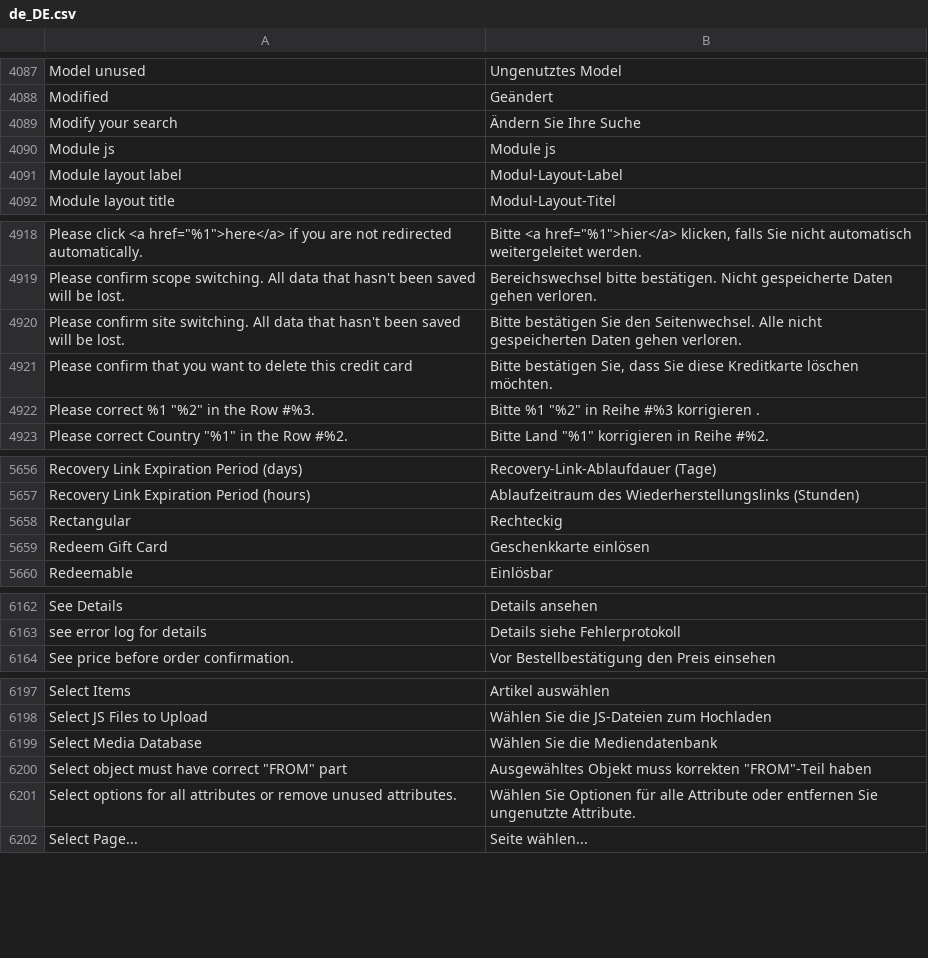
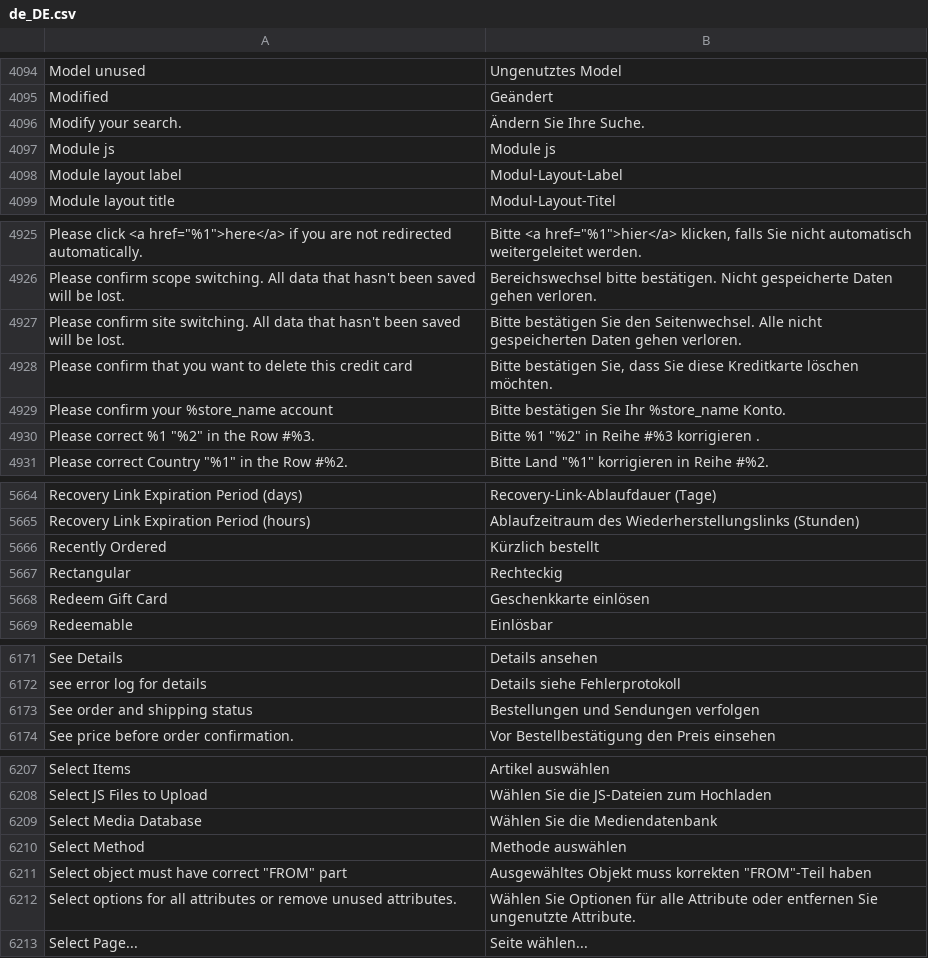
Before and after one commit to splendidinternet/Magento2_German_LocalePack_de_DE, a CSV file: de_DE.csv, drawn as a sheet; only a part is shown, gaps mark what is left out; the diff covers the shown part only.

```diff
--- a/de_DE.csv
+++ b/de_DE.csv
@@ -4126,3 +4133,3 @@ Model unused,Ungenutztes Model
 Modified,Geändert
-Modify your search,Ändern Sie Ihre Suche
+Modify your search.,Ändern Sie Ihre Suche.
 Module js,Module js
@@ -4989,2 +4996,3 @@ Please confirm site switching. All data that hasn't been saved will be lost.,Bit
 Please confirm that you want to delete this credit card,"Bitte bestätigen Sie, dass Sie diese Kreditkarte löschen möchten."
+Please confirm your %store_name account,Bitte bestätigen Sie Ihr %store_name Konto.
 "Please correct %1 ""%2"" in the Row #%3.","Bitte %1 ""%2"" in Reihe #%3 korrigieren ."
@@ -5725,2 +5733,3 @@ Recovery Link Expiration Period (days),Recovery-Link-Ablaufdauer (Tage)
 Recovery Link Expiration Period (hours),Ablaufzeitraum des Wiederherstellungslinks (Stunden)
+Recently Ordered,Kürzlich bestellt
 Rectangular,Rechteckig
@@ -6232,2 +6241,3 @@ See Details,Details ansehen
 see error log for details,Details siehe Fehlerprotokoll
+See order and shipping status,Bestellungen und Sendungen verfolgen
 See price before order confirmation.,Vor Bestellbestätigung den Preis einsehen
@@ -6268,2 +6278,3 @@ Select JS Files to Upload,Wählen Sie die JS-Dateien zum Hochladen
 Select Media Database,Wählen Sie die Mediendatenbank
+Select Method,Methode auswählen
 "Select object must have correct ""FROM"" part","Ausgewähltes Objekt muss korrekten ""FROM""-Teil haben"
```
Also changed, not shown: 8 added rows and 3 edited cells elsewhere in this file.
